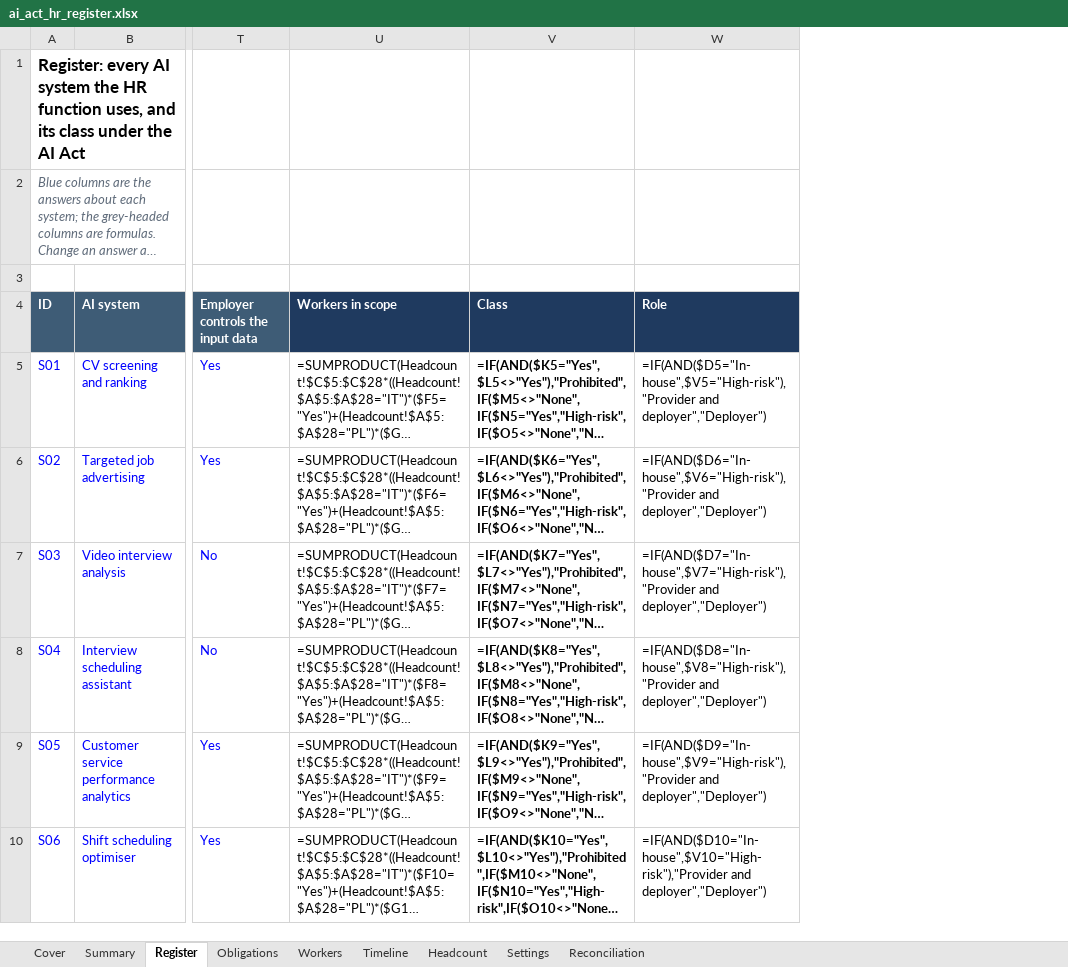
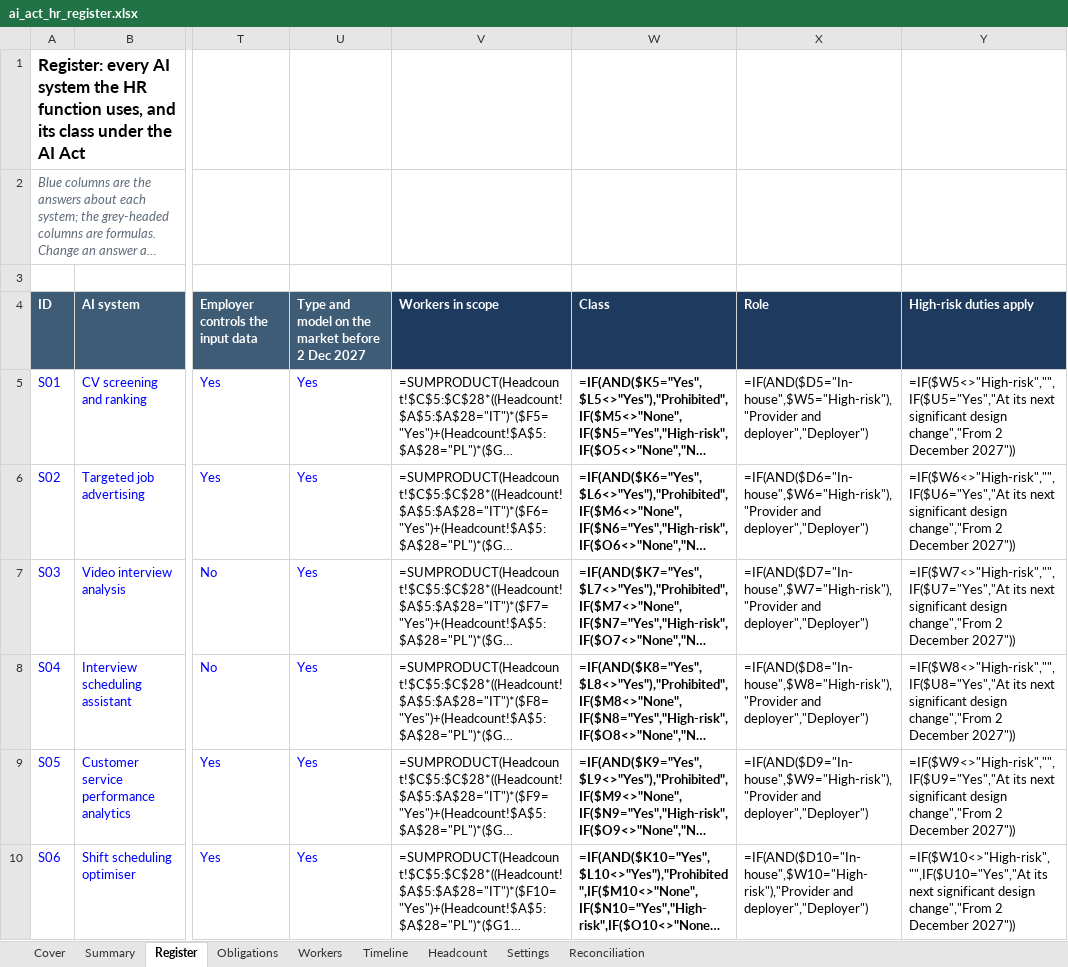
Before and after one commit to D0M3N1C0X/ai-act-hr-readiness-kit, an Excel workbook: deliverables/ai_act_hr_register.xlsx, sheet Register, drawn as a sheet; only a part is shown, gaps mark what is left out; long unchanged cells end in …; values as stored, in another font and other column widths than the file's, no borders; formulas without a stored value are shown as written; conditional formats not drawn; addresses are those after the commit; the diff covers the shown part only; the diff names each change by its address in the sheet, - before the commit and + after, or states it on an @@ line.

```diff
--- a/deliverables/ai_act_hr_register.xlsx (sheet Register)
+++ b/deliverables/ai_act_hr_register.xlsx (sheet Register)
+column U, rows 4-10: Type and model on the market before 2 Dec 2027 | Yes | Yes | Yes | Yes | Yes | Yes
+column Y (High-risk duties apply), rows 5-10: =IF($W5<>"High-risk","",IF($U5="Yes","At its next significant design change","From 2 December 2027")) | =IF($W6<>"High-risk","",IF($U6="Yes","At its next significant design change","From 2 December 2027")) | =IF($W7<>"High-risk","",IF($U7="Yes","At its next significant design change","From 2 December 2027")) | =IF($W8<>"High-risk","",IF($U8="Yes","At its next significant design change","From 2 December 2027")) | =IF($W9<>"High-risk","",IF($U9="Yes","At its next significant design change","From 2 December 2027")) | =IF($W10<>"High-risk","",IF($U10="Yes","At its next significant design change","From 2 December 2027"))
-X5 (Role): =IF(AND($D5="In-house",$V5="High-risk"),"Provider and deployer","Deployer")
+X5 (Role): =IF(AND($D5="In-house",$W5="High-risk"),"Provider and deployer","Deployer")
-X6 (Role): =IF(AND($D6="In-house",$V6="High-risk"),"Provider and deployer","Deployer")
+X6 (Role): =IF(AND($D6="In-house",$W6="High-risk"),"Provider and deployer","Deployer")
-X7 (Role): =IF(AND($D7="In-house",$V7="High-risk"),"Provider and deployer","Deployer")
+X7 (Role): =IF(AND($D7="In-house",$W7="High-risk"),"Provider and deployer","Deployer")
-X8 (Role): =IF(AND($D8="In-house",$V8="High-risk"),"Provider and deployer","Deployer")
+X8 (Role): =IF(AND($D8="In-house",$W8="High-risk"),"Provider and deployer","Deployer")
-X9 (Role): =IF(AND($D9="In-house",$V9="High-risk"),"Provider and deployer","Deployer")
+X9 (Role): =IF(AND($D9="In-house",$W9="High-risk"),"Provider and deployer","Deployer")
-X10 (Role): =IF(AND($D10="In-house",$V10="High-risk"),"Provider and deployer","Deployer")
+X10 (Role): =IF(AND($D10="In-house",$W10="High-risk"),"Provider and deployer","Deployer")
```
Also changed, not shown: 9 edited cells elsewhere in this sheet, sheet Reconciliation, sheet Obligations, sheet Workers, sheet Summary, sheet Timeline, 22 other files.
